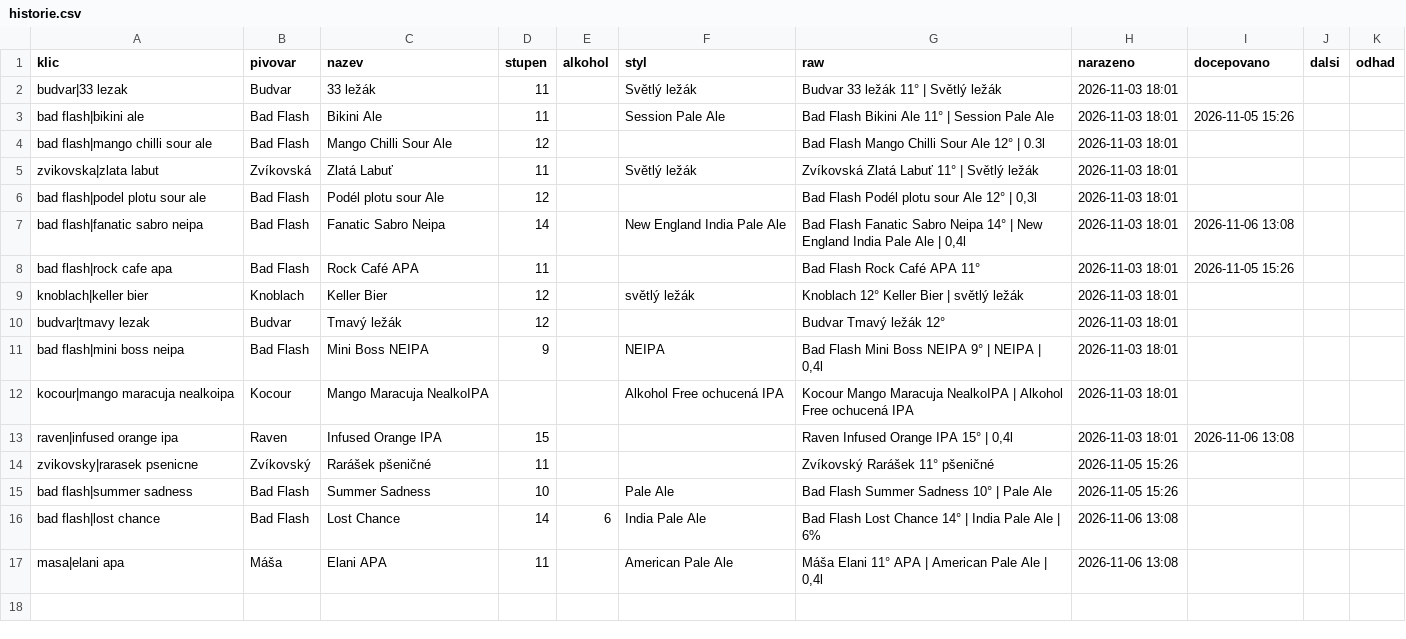
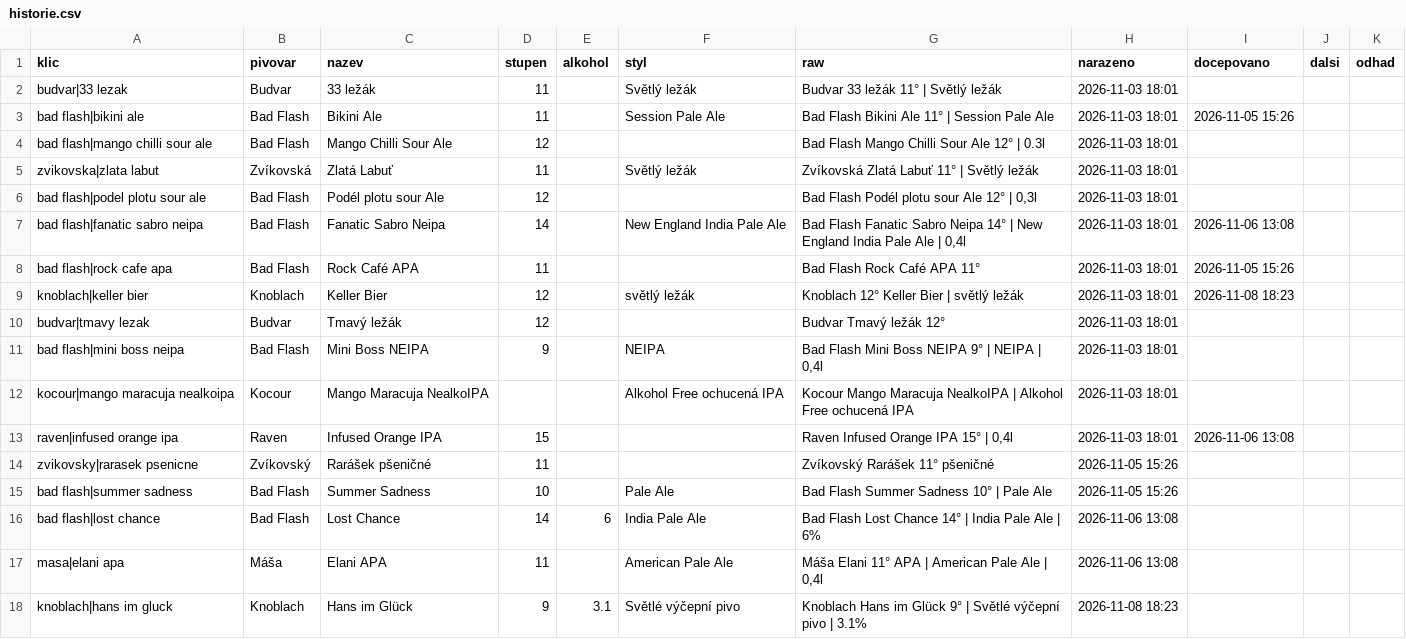
Before and after one commit to romankokos1/gal, a CSV file: data/zlycasy-prostredni/historie.csv, drawn as a sheet.

```diff
--- a/data/zlycasy-prostredni/historie.csv
+++ b/data/zlycasy-prostredni/historie.csv
@@ -8,3 +8,3 @@ bad flash|fanatic sabro neipa,Bad Flash,Fanatic Sabro Neipa,14,,New England Indi
 bad flash|rock cafe apa,Bad Flash,Rock Café APA,11,,,Bad Flash Rock Café APA 11°,2026-11-03 18:01,2026-11-05 15:26,,
-knoblach|keller bier,Knoblach,Keller Bier,12,,světlý ležák,Knoblach 12° Keller Bier | světlý ležák,2026-11-03 18:01,,,
+knoblach|keller bier,Knoblach,Keller Bier,12,,světlý ležák,Knoblach 12° Keller Bier | světlý ležák,2026-11-03 18:01,2026-11-08 18:23,,
 budvar|tmavy lezak,Budvar,Tmavý ležák,12,,,Budvar Tmavý ležák 12°,2026-11-03 18:01,,,
@@ -17 +17,2 @@ bad flash|lost chance,Bad Flash,Lost Chance,14,6,India Pale Ale,Bad Flash Lost C
 masa|elani apa,Máša,Elani APA,11,,American Pale Ale,"Máša Elani 11° APA | American Pale Ale | 0,4l",2026-11-06 13:08,,,
+knoblach|hans im gluck,Knoblach,Hans im Glück,9,3.1,Světlé výčepní pivo,Knoblach Hans im Glück 9° | Světlé výčepní pivo | 3.1%,2026-11-08 18:23,,,
```
Also changed, not shown: 5 other files.
